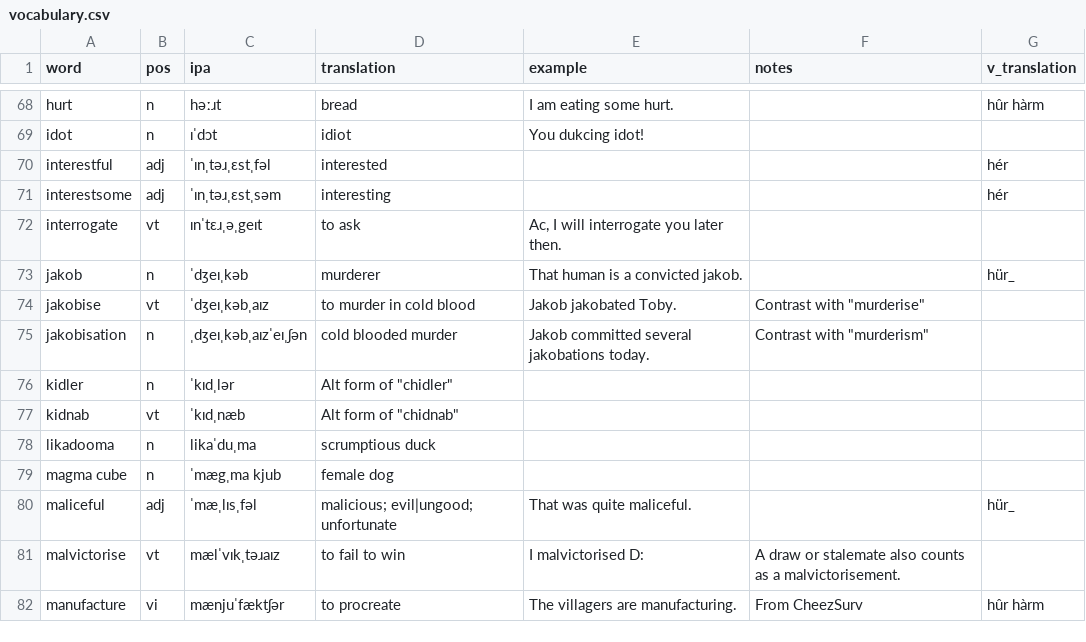
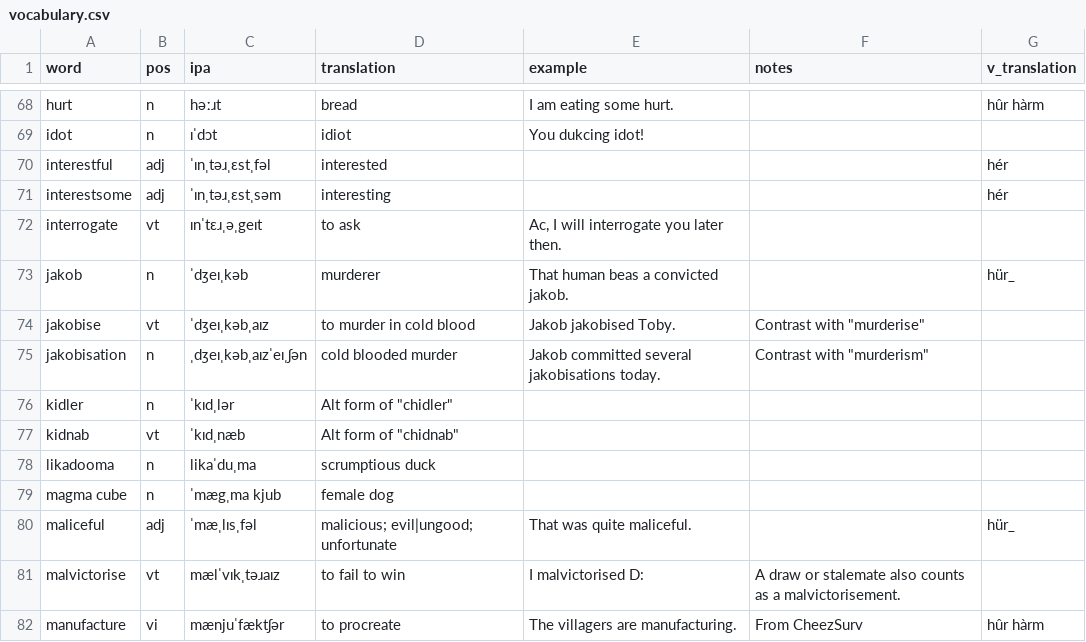
Before and after one commit to SeriousGuy888/Billzonian, a CSV file: vocabulary.csv, drawn as a sheet; only a part is shown, gaps mark what is left out.

Commit message:
fixed jakob words

```diff
--- a/vocabulary.csv
+++ b/vocabulary.csv
@@ -72,5 +72,5 @@ interestsome,adj,ˈɪnˌtəɹˌɛstˌsəm,interesting,,,hér
 interrogate,vt,ɪnˈtɛɹˌəˌgeɪt,to ask,"Ac, I will interrogate you later then.",,
-jakob,n,ˈdʒeɪˌkəb,murderer,That human is a convicted jakob.,,hür_
-jakobise,vt,ˈdʒeɪˌkəbˌaɪz,to murder in cold blood,Jakob jakobated Toby.,"Contrast with ""murderise""",
-jakobisation,n,ˌdʒeɪˌkəbˌaɪzˈeɪˌʃən,cold blooded murder,Jakob committed several jakobations today.,"Contrast with ""murderism""",
+jakob,n,ˈdʒeɪˌkəb,murderer,That human beas a convicted jakob.,,hür_
+jakobise,vt,ˈdʒeɪˌkəbˌaɪz,to murder in cold blood,Jakob jakobised Toby.,"Contrast with ""murderise""",
+jakobisation,n,ˌdʒeɪˌkəbˌaɪzˈeɪˌʃən,cold blooded murder,Jakob committed several jakobisations today.,"Contrast with ""murderism""",
 kidler,n,ˈkɪdˌlər,"Alt form of ""chidler""",,,
```
